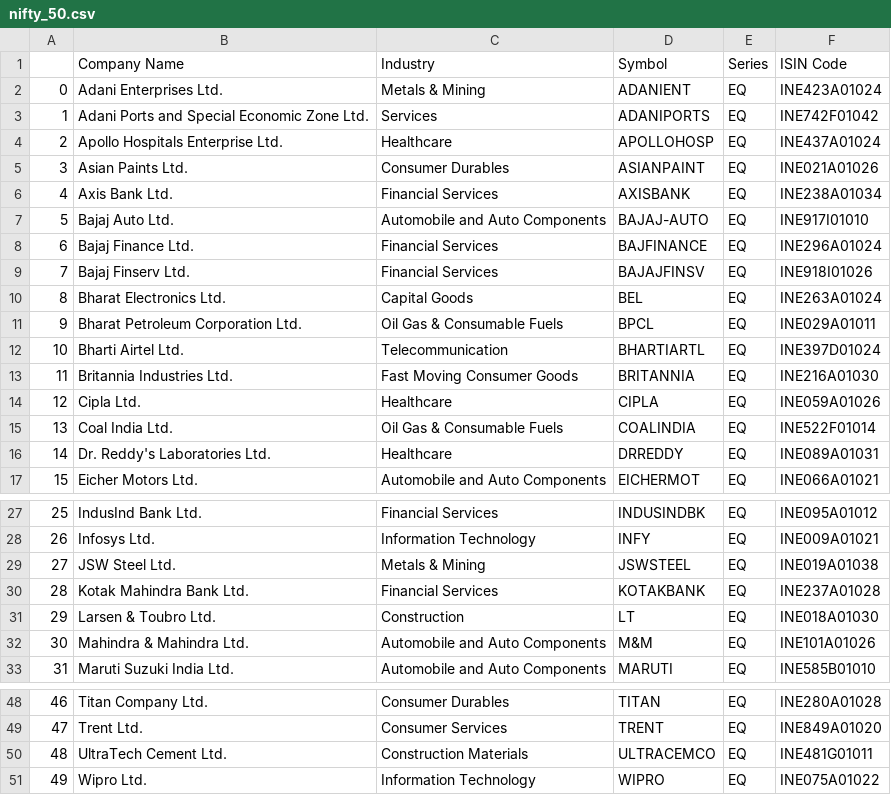
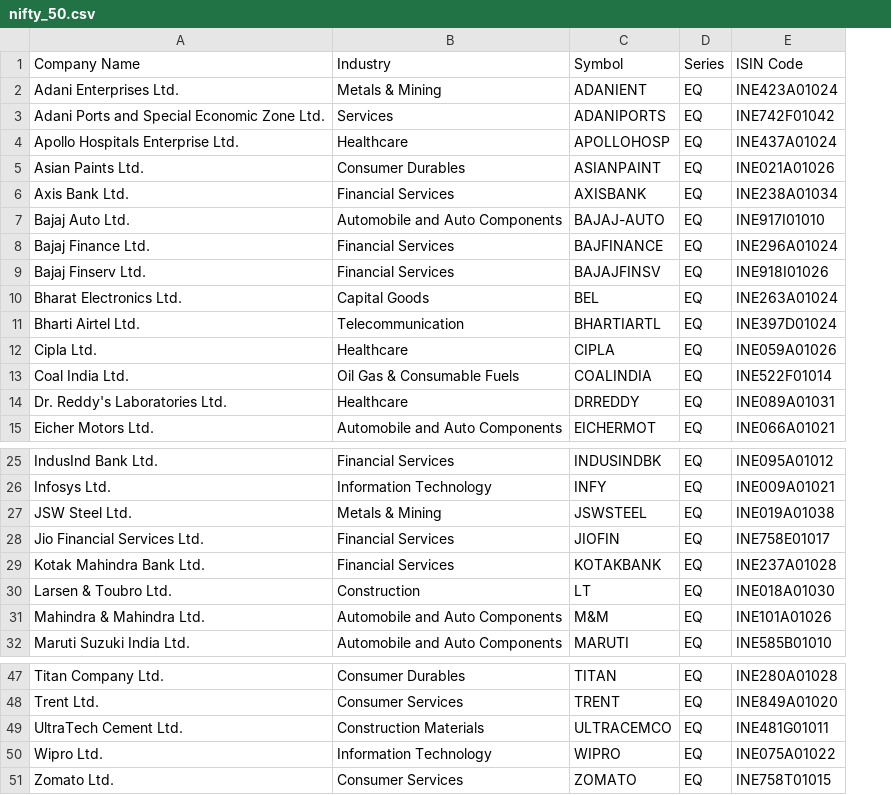
Before and after one commit to Shubxam/Nifty-500-Live-Sentiment-Analysis, a CSV file: datasets/nifty_50.csv, drawn as a sheet; only a part is shown, gaps mark what is left out; removed rows and columns are numbered as before the commit, all else as after; the diff names each change by its address in the sheet, - before the commit and + after, or states it on an @@ line.

```diff
--- a/datasets/nifty_50.csv
+++ b/datasets/nifty_50.csv
-column A, rows 2-10: 0 | 1 | 2 | 3 | 4 | 5 | 6 | 7 | 8; row 12: 10; rows 14-17: 12 | 13 | 14 | 15; rows 27-33: 25 | 26 | 27 | 28 | 29 | 30 | 31; rows 48-51: 46 | 47 | 48 | 49
-row 11: 9 | Bharat Petroleum Corporation Ltd. | Oil Gas & Consumable Fuels | BPCL | EQ | INE029A01011
-row 13: 11 | Britannia Industries Ltd. | Fast Moving Consumer Goods | BRITANNIA | EQ | INE216A01030
+row 28: Jio Financial Services Ltd. | Financial Services | JIOFIN | EQ | INE758E01017
+row 51: Zomato Ltd. | Consumer Services | ZOMATO | EQ | INE758T01015
```
Also changed, not shown: 1 other file.
